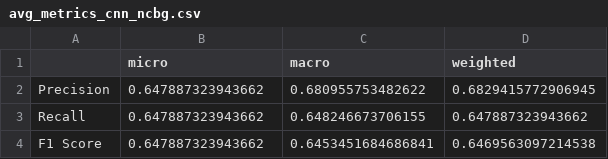
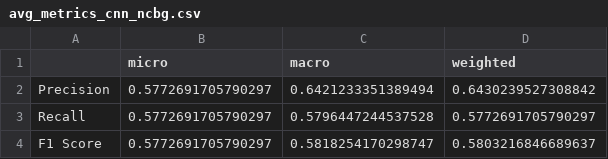
Before and after one commit to Andribi/A2MF_AP, a CSV file: UTKFace/AGR_recognition/Metrics/avg_metrics_cnn_ncbg.csv, drawn as a sheet.

```diff
--- a/UTKFace/AGR_recognition/Metrics/avg_metrics_cnn_ncbg.csv
+++ b/UTKFace/AGR_recognition/Metrics/avg_metrics_cnn_ncbg.csv
@@ -1,4 +1,4 @@
 ,micro,macro,weighted
-Precision,0.647887323943662,0.680955753482622,0.6829415772906945
-Recall,0.647887323943662,0.648246673706155,0.647887323943662
-F1 Score,0.647887323943662,0.6453451684686841,0.6469563097214538
+Precision,0.5772691705790297,0.6421233351389494,0.6430239527308842
+Recall,0.5772691705790297,0.5796447244537528,0.5772691705790297
+F1 Score,0.5772691705790297,0.5818254170298747,0.5803216846689637
```
Also changed, not shown: UTKFace/AGR_recognition/Metrics/avg_metrics_cnn_unbal.csv, UTKFace/AGR_recognition/Metrics/metrics_cnn_ncbg.csv, 8 other files.
